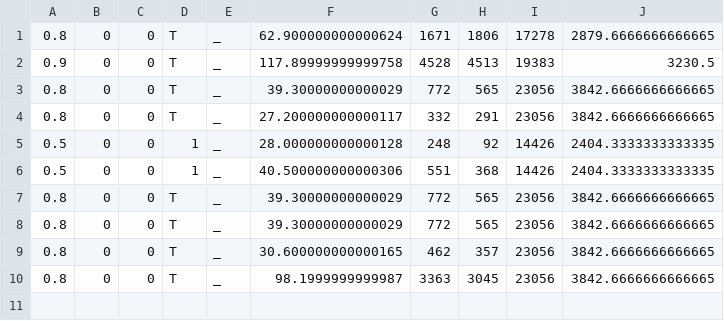
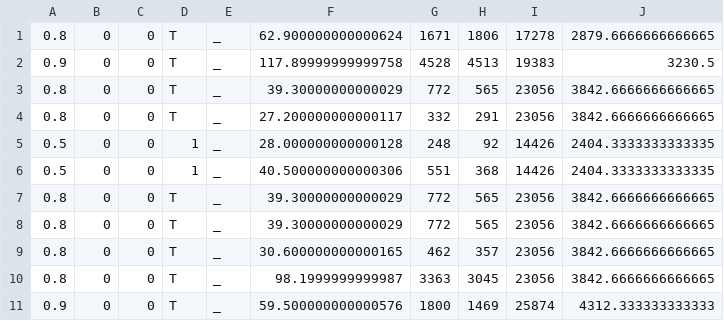
Before and after one commit to IChihWang/Roadrunner, a CSV file: result/result.csv, drawn as a sheet.

```diff
--- a/result/result.csv
+++ b/result/result.csv
@@ -10 +10,2 @@
 0.8,0,0,T,_,98.1999999999987,3363,3045,23056,3842.6666666666665
+0.9,0,0,T,_,59.500000000000576,1800,1469,25874,4312.333333333333
```
Also changed, not shown: 4 other files.
